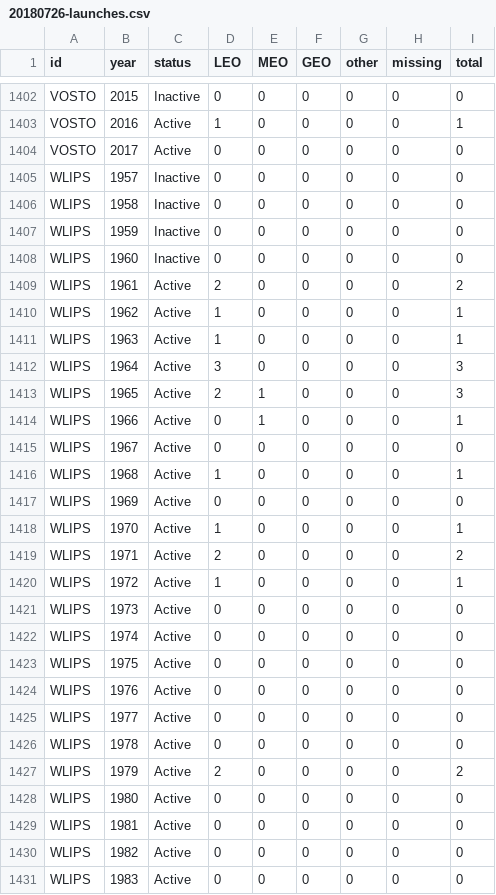
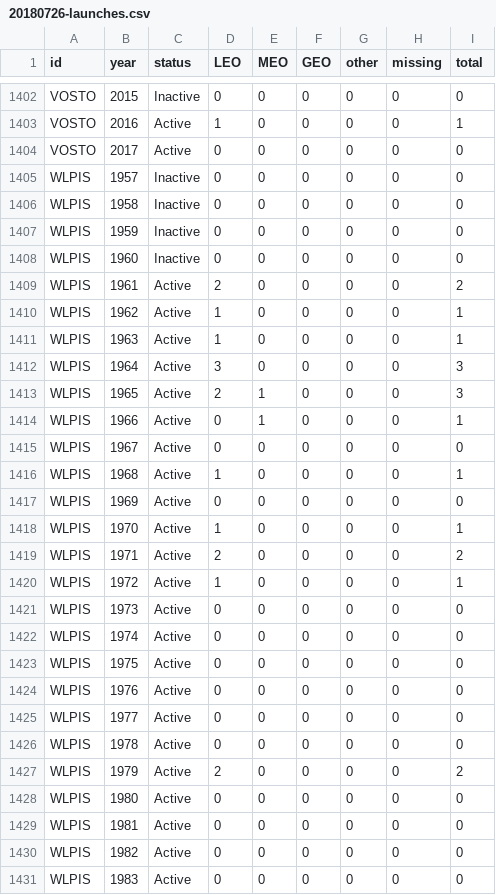
Before and after one commit to CSIS-iLab/aerospace-viz, a CSV file: Spaceports/src/data/20180726-launches.csv, drawn as a sheet; only a part is shown, gaps mark what is left out; the diff covers the shown part only.

```diff
--- a/Spaceports/src/data/20180726-launches.csv
+++ b/Spaceports/src/data/20180726-launches.csv
@@ -1404,28 +1404,28 @@ VOSTO,2016,Active,1,0,0,0,0,1
 VOSTO,2017,Active,0,0,0,0,0,0
-WLIPS,1957,Inactive,0,0,0,0,0,0
-WLIPS,1958,Inactive,0,0,0,0,0,0
-WLIPS,1959,Inactive,0,0,0,0,0,0
-WLIPS,1960,Inactive,0,0,0,0,0,0
-WLIPS,1961,Active,2,0,0,0,0,2
-WLIPS,1962,Active,1,0,0,0,0,1
-WLIPS,1963,Active,1,0,0,0,0,1
-WLIPS,1964,Active,3,0,0,0,0,3
-WLIPS,1965,Active,2,1,0,0,0,3
-WLIPS,1966,Active,0,1,0,0,0,1
-WLIPS,1967,Active,0,0,0,0,0,0
-WLIPS,1968,Active,1,0,0,0,0,1
-WLIPS,1969,Active,0,0,0,0,0,0
-WLIPS,1970,Active,1,0,0,0,0,1
-WLIPS,1971,Active,2,0,0,0,0,2
-WLIPS,1972,Active,1,0,0,0,0,1
-WLIPS,1973,Active,0,0,0,0,0,0
-WLIPS,1974,Active,0,0,0,0,0,0
-WLIPS,1975,Active,0,0,0,0,0,0
-WLIPS,1976,Active,0,0,0,0,0,0
-WLIPS,1977,Active,0,0,0,0,0,0
-WLIPS,1978,Active,0,0,0,0,0,0
-WLIPS,1979,Active,2,0,0,0,0,2
-WLIPS,1980,Active,0,0,0,0,0,0
-WLIPS,1981,Active,0,0,0,0,0,0
-WLIPS,1982,Active,0,0,0,0,0,0
-WLIPS,1983,Active,0,0,0,0,0,0
+WLPIS,1957,Inactive,0,0,0,0,0,0
+WLPIS,1958,Inactive,0,0,0,0,0,0
+WLPIS,1959,Inactive,0,0,0,0,0,0
+WLPIS,1960,Inactive,0,0,0,0,0,0
+WLPIS,1961,Active,2,0,0,0,0,2
+WLPIS,1962,Active,1,0,0,0,0,1
+WLPIS,1963,Active,1,0,0,0,0,1
+WLPIS,1964,Active,3,0,0,0,0,3
+WLPIS,1965,Active,2,1,0,0,0,3
+WLPIS,1966,Active,0,1,0,0,0,1
+WLPIS,1967,Active,0,0,0,0,0,0
+WLPIS,1968,Active,1,0,0,0,0,1
+WLPIS,1969,Active,0,0,0,0,0,0
+WLPIS,1970,Active,1,0,0,0,0,1
+WLPIS,1971,Active,2,0,0,0,0,2
+WLPIS,1972,Active,1,0,0,0,0,1
+WLPIS,1973,Active,0,0,0,0,0,0
+WLPIS,1974,Active,0,0,0,0,0,0
+WLPIS,1975,Active,0,0,0,0,0,0
+WLPIS,1976,Active,0,0,0,0,0,0
+WLPIS,1977,Active,0,0,0,0,0,0
+WLPIS,1978,Active,0,0,0,0,0,0
+WLPIS,1979,Active,2,0,0,0,0,2
+WLPIS,1980,Active,0,0,0,0,0,0
+WLPIS,1981,Active,0,0,0,0,0,0
+WLPIS,1982,Active,0,0,0,0,0,0
+WLPIS,1983,Active,0,0,0,0,0,0
```
Also changed, not shown: 34 edited cells elsewhere in this file, 7 other files.
